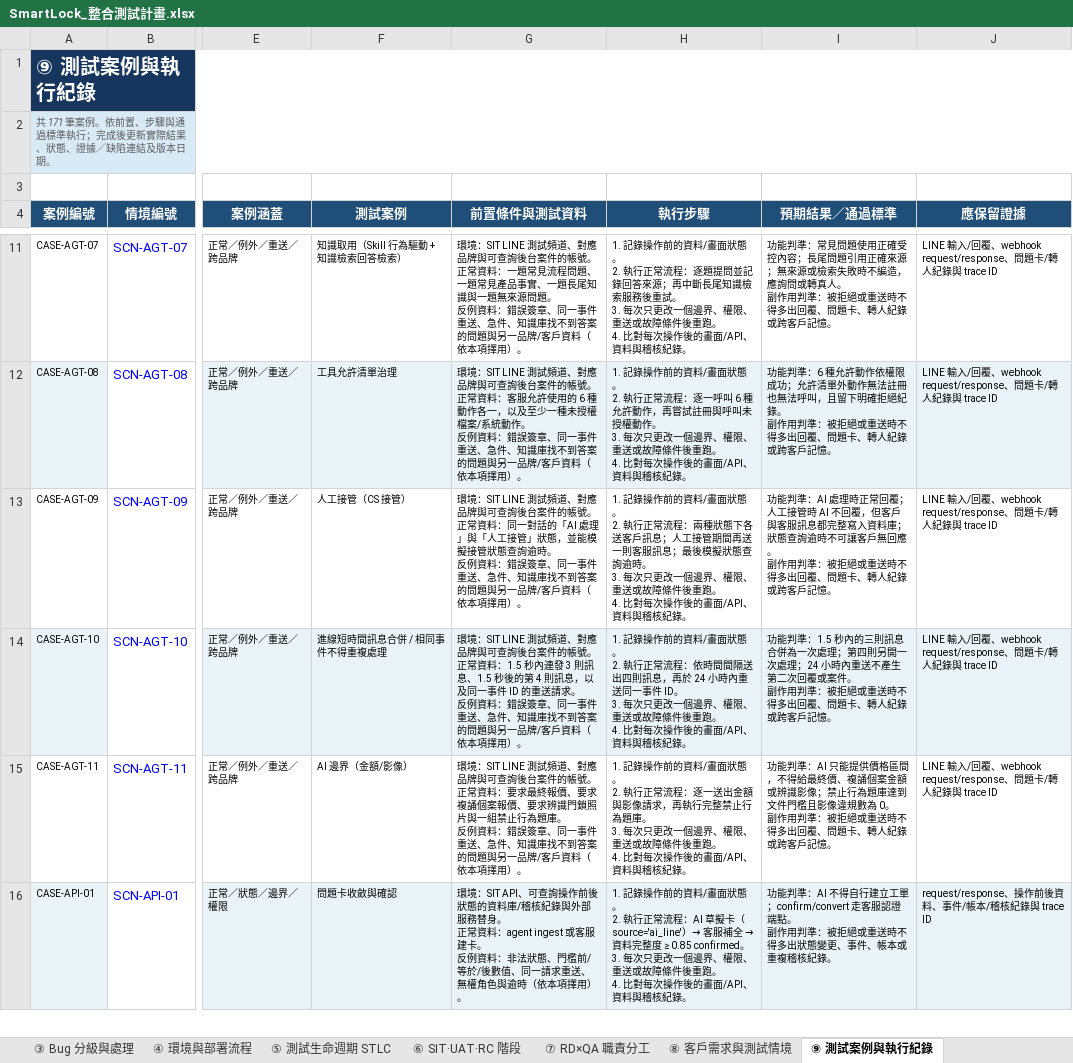
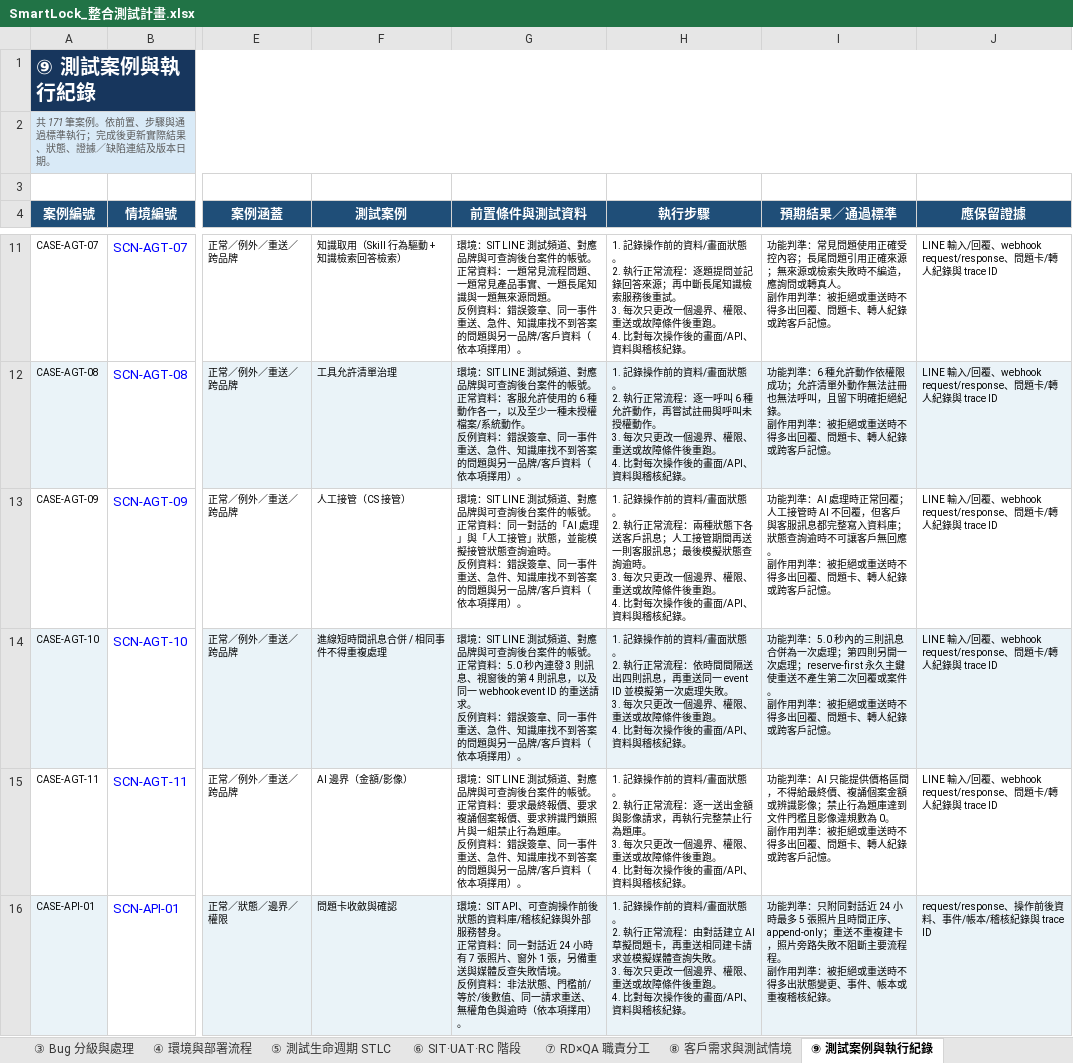
Before and after one commit to sunnyDataScience/Smart-Lock_AI_Support_Service_Dispatch_SaaS_Platform, an Excel workbook: smartlock-docs/enterprise/規格統控整理/SmartLock_整合測試計畫.xlsx, sheet ⑨ 測試案例與執行紀錄, drawn as a sheet; only a part is shown, gaps mark what is left out; values as stored, in another font and other column widths than the file's, no borders; conditional formats not drawn; ↵ is a line break in a cell; the diff covers the shown part only; the diff names each change by its address in the sheet, - before the commit and + after, or states it on an @@ line.

```diff
--- a/smartlock-docs/enterprise/規格統控整理/SmartLock_整合測試計畫.xlsx (sheet ⑨ 測試案例與執行紀錄)
+++ b/smartlock-docs/enterprise/規格統控整理/SmartLock_整合測試計畫.xlsx (sheet ⑨ 測試案例與執行紀錄)
-G14 (前置條件與測試資料): …常資料：1.5 秒內連發 3 則訊息、1.5 秒後的第 4 則訊息，以及同一事件 ID 的重送…
+G14 (前置條件與測試資料): …常資料：5.0 秒內連發 3 則訊息、視窗後的第 4 則訊息，以及同一 webhook event ID 的重送…
-H14 (執行步驟): …訊息，再於 24 小時內重送同一事件 ID。 ↵ 3. 每…
+H14 (執行步驟): …訊息，再重送同一 event ID 並模擬第一次處理失敗。 ↵ 3. 每…
-I14 (預期結果／通過標準): …能判準：1.5 秒內的三則訊息合併為一次處理；第四則另開一次處理；24 小時內重送不產…
+I14 (預期結果／通過標準): …能判準：5.0 秒內的三則訊息合併為一次處理；第四則另開一次處理；reserve-first 永久主鍵使重送不產…
-G16 (前置條件與測試資料): …常資料：agent ingest 或客服建卡。 ↵ 反例…
+G16 (前置條件與測試資料): …常資料：同一對話近 24 小時有 7 張照片、窗外 1 張，另備重送與媒體反查失敗情境。 ↵ 反例…
@@ H16 (執行步驟): …常流程：AI 草擬卡（source='ai_line'）→ 客服補全 → 資料完整度 ≥ 0.85 confirmed。 ↵ 3. 每… → …常流程：由對話建立 AI 草擬問題卡，再重送相同建卡請求並模擬媒體查詢失敗。 ↵ 3. 每… @@
-I16 (預期結果／通過標準): …能判準：AI 不得自行建立工單；confirm/convert 走客服認證端點。 ↵ 副作…
+I16 (預期結果／通過標準): …能判準：只附同對話近 24 小時最多 5 張照片且時間正序、append-only；重送不重複建卡，照片旁路失敗不阻斷主要流程程。 ↵ 副作…
```
Also changed, not shown: 42 edited cells elsewhere in this sheet, sheet ⑧ 客戶需求與測試情境, sheet 封面·文件管制, smartlock-docs/enterprise/規格統控整理/SmartLock_業務邏輯驗收控制表.xlsx, smartlock-docs/enterprise/規格統控整理/SmartLock_模組功能BOM.xlsx, 13 other files.
